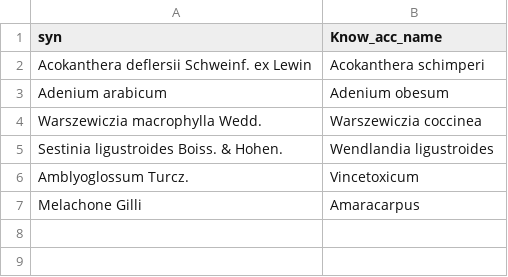
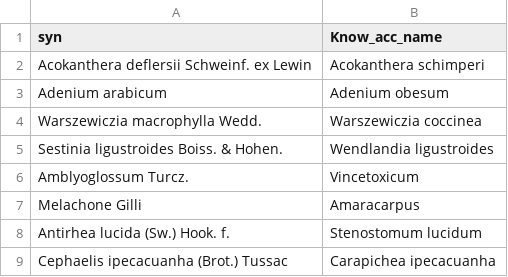
Before and after one commit to alrichardbollans/wcvpy, a CSV file: automatchnames/unit_tests/test_inputs/synonym_list.csv, drawn as a sheet.

Commit message:
Simplify and improve tests

```diff
--- a/automatchnames/unit_tests/test_inputs/synonym_list.csv
+++ b/automatchnames/unit_tests/test_inputs/synonym_list.csv
@@ -7 +7,3 @@ Amblyoglossum Turcz.,Vincetoxicum
 Melachone Gilli,Amaracarpus
+Antirhea lucida (Sw.) Hook. f.,Stenostomum lucidum
+Cephaelis ipecacuanha (Brot.) Tussac,Carapichea ipecacuanha
```
Also changed, not shown: 8 other files.
